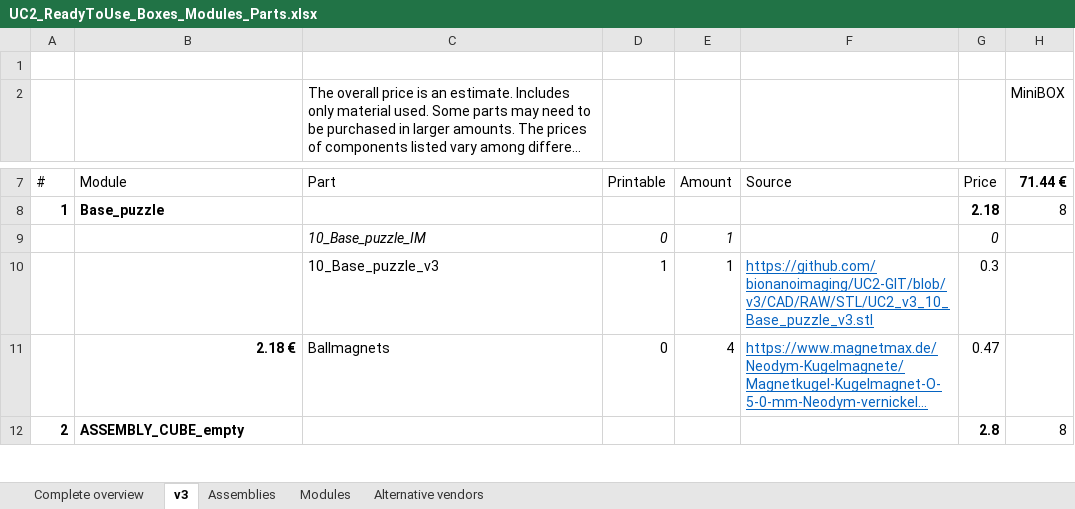
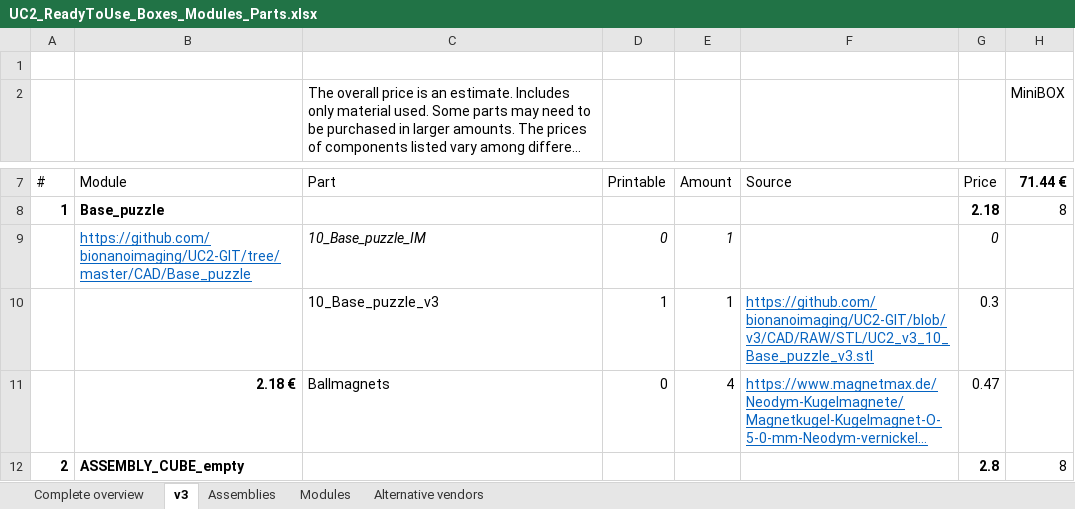
Before and after one commit to openUC2/UC2-GIT, an Excel workbook: DOCUMENTS/UC2-Configurator/UC2_ReadyToUse_Boxes_Modules_Parts.xlsx, sheet v3, drawn as a sheet; only a part is shown, gaps mark what is left out; long unchanged cells end in …; values as stored, in another font and other column widths than the file's, no borders; the diff names each change by its address in the sheet, - before the commit and + after, or states it on an @@ line.

Commit message:
Inlcuded Basplate; Updated config script

```diff
--- a/DOCUMENTS/UC2-Configurator/UC2_ReadyToUse_Boxes_Modules_Parts.xlsx (sheet v3)
+++ b/DOCUMENTS/UC2-Configurator/UC2_ReadyToUse_Boxes_Modules_Parts.xlsx (sheet v3)
-B9: (empty)
+B9: https://github.com/bionanoimaging/UC2-GIT/tree/master/CAD/Base_puzzle
```
Also changed, not shown: 5 other files.
